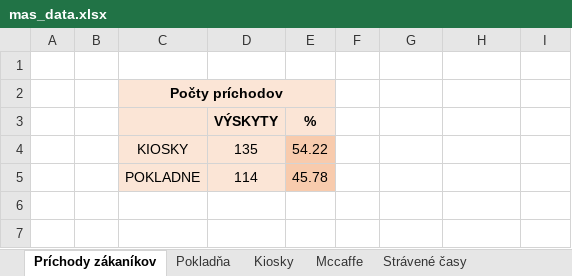
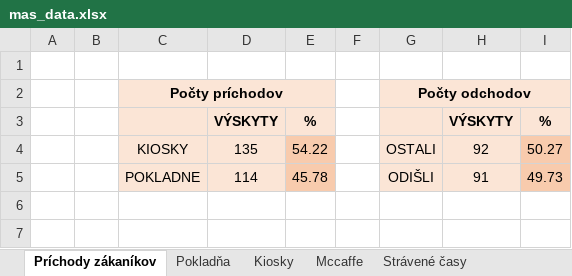
Before and after one commit to maria710/mcdonald_mas, an Excel workbook: mas_data.xlsx, sheet Príchody zákaníkov, drawn as a sheet; only a part is shown; values as stored, in another font and other column widths than the file's, no borders; the diff names each change by its address in the sheet, - before the commit and + after, or states it on an @@ line.

```diff
--- a/mas_data.xlsx (sheet Príchody zákaníkov)
+++ b/mas_data.xlsx (sheet Príchody zákaníkov)
-G2: (empty)
+G2: Počty odchodov
-G2:I3 fill: none
+G2:I3 fill: #FBE5D6
+G2:I2 merged
-H3: (empty)
+H3: VÝSKYTY
-I3: (empty)
+I3: %
-G4: (empty)
+G4: OSTALI
-G4:H5 fill: none
+G4:H5 fill: #FBE5D6
-H4: (empty)
+H4: 92
-I4: (empty)
+I4: 50.27
-I4:I5 fill: none
+I4:I5 fill: #F8CBAD
-G5: (empty)
+G5: ODIŠLI
-H5: (empty)
+H5: 91
-I5: (empty)
+I5: 49.73
```
Also changed, not shown: sheet Strávené časy, sheet Kiosky, sheet Pokladňa, formulas that keep their value.
